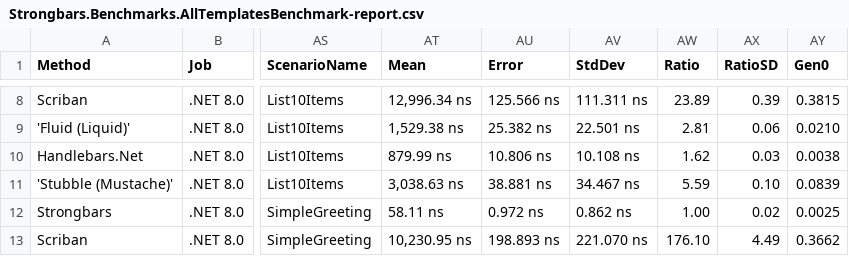
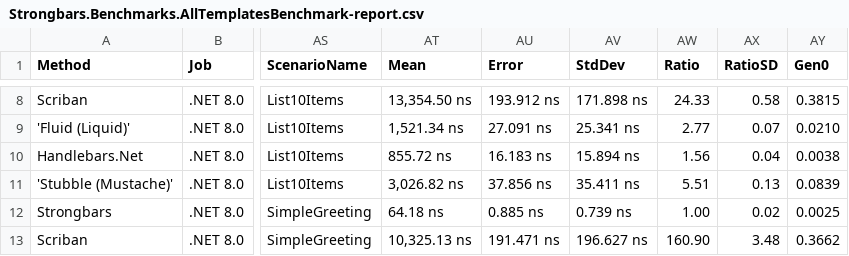
Before and after one commit to C0DK/Strongbars, a CSV file: BenchmarkDotNet.Artifacts/results/Strongbars.Benchmarks.AllTemplatesBenchmark-report.csv, drawn as a sheet; only a part is shown, gaps mark what is left out; the diff covers the shown part only; the diff names each change by its address in the sheet, - before the commit and + after, or states it on an @@ line.

```diff
--- a/BenchmarkDotNet.Artifacts/results/Strongbars.Benchmarks.AllTemplatesBenchmark-report.csv
+++ b/BenchmarkDotNet.Artifacts/results/Strongbars.Benchmarks.AllTemplatesBenchmark-report.csv
-AT8 (Mean): 12,996.34 ns
+AT8 (Mean): 13,354.50 ns
-AU8 (Error): 125.566 ns
+AU8 (Error): 193.912 ns
-AV8 (StdDev): 111.311 ns
+AV8 (StdDev): 171.898 ns
-AW8 (Ratio): 23.89
+AW8 (Ratio): 24.33
-AX8 (RatioSD): 0.39
+AX8 (RatioSD): 0.58
-AT9 (Mean): 1,529.38 ns
+AT9 (Mean): 1,521.34 ns
-AU9 (Error): 25.382 ns
+AU9 (Error): 27.091 ns
-AV9 (StdDev): 22.501 ns
+AV9 (StdDev): 25.341 ns
-AW9 (Ratio): 2.81
+AW9 (Ratio): 2.77
-AX9 (RatioSD): 0.06
+AX9 (RatioSD): 0.07
-AT10 (Mean): 879.99 ns
+AT10 (Mean): 855.72 ns
-AU10 (Error): 10.806 ns
+AU10 (Error): 16.183 ns
-AV10 (StdDev): 10.108 ns
+AV10 (StdDev): 15.894 ns
-AW10 (Ratio): 1.62
+AW10 (Ratio): 1.56
-AX10 (RatioSD): 0.03
+AX10 (RatioSD): 0.04
-AT11 (Mean): 3,038.63 ns
+AT11 (Mean): 3,026.82 ns
-AU11 (Error): 38.881 ns
+AU11 (Error): 37.856 ns
-AV11 (StdDev): 34.467 ns
+AV11 (StdDev): 35.411 ns
-AW11 (Ratio): 5.59
+AW11 (Ratio): 5.51
-AX11 (RatioSD): 0.10
+AX11 (RatioSD): 0.13
-AT12 (Mean): 58.11 ns
+AT12 (Mean): 64.18 ns
-AU12 (Error): 0.972 ns
+AU12 (Error): 0.885 ns
-AV12 (StdDev): 0.862 ns
+AV12 (StdDev): 0.739 ns
-AT13 (Mean): 10,230.95 ns
+AT13 (Mean): 10,325.13 ns
-AU13 (Error): 198.893 ns
+AU13 (Error): 191.471 ns
-AV13 (StdDev): 221.070 ns
+AV13 (StdDev): 196.627 ns
-AW13 (Ratio): 176.10
+AW13 (Ratio): 160.90
-AX13 (RatioSD): 4.49
+AX13 (RatioSD): 3.48
```
Also changed, not shown: 67 edited cells elsewhere in this file, 3 other files.
